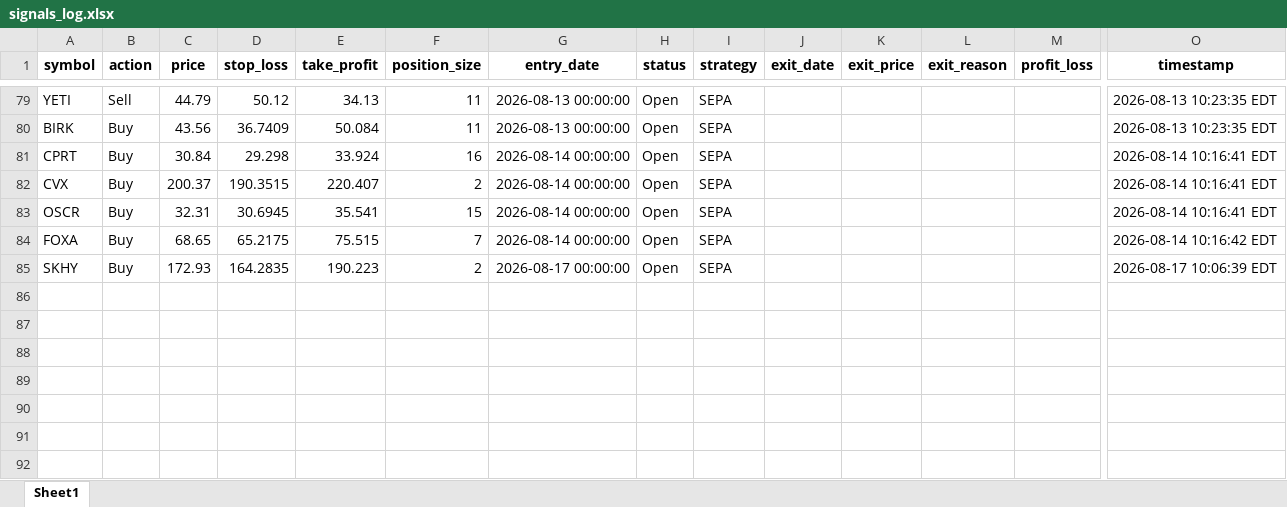
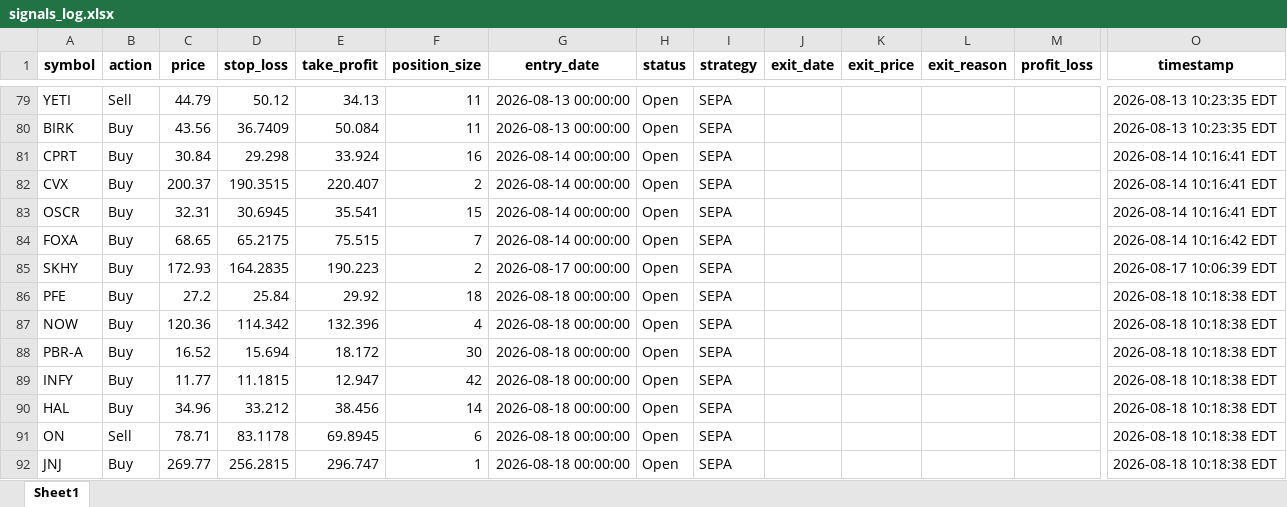
Before and after one commit to Leo1255serg/sepa-signal-bot, an Excel workbook: data/signals_log.xlsx, sheet Sheet1, drawn as a sheet; only a part is shown, gaps mark what is left out; values as stored, in another font and other column widths than the file's, no borders; rows hold the shown columns only; the diff names each change by its address in the sheet, - before the commit and + after, or states it on an @@ line.

```diff
--- a/data/signals_log.xlsx (sheet Sheet1)
+++ b/data/signals_log.xlsx (sheet Sheet1)
+row 86: PFE | Buy | 27.2 | 25.84 | 29.92 | 18 | 2026-08-18 00:00:00 | Open | SEPA |  |  |  |  | 2026-08-18 10:18:38 EDT
+row 87: NOW | Buy | 120.36 | 114.342 | 132.396 | 4 | 2026-08-18 00:00:00 | Open | SEPA |  |  |  |  | 2026-08-18 10:18:38 EDT
+row 88: PBR-A | Buy | 16.52 | 15.694 | 18.172 | 30 | 2026-08-18 00:00:00 | Open | SEPA |  |  |  |  | 2026-08-18 10:18:38 EDT
+row 89: INFY | Buy | 11.77 | 11.1815 | 12.947 | 42 | 2026-08-18 00:00:00 | Open | SEPA |  |  |  |  | 2026-08-18 10:18:38 EDT
+row 90: HAL | Buy | 34.96 | 33.212 | 38.456 | 14 | 2026-08-18 00:00:00 | Open | SEPA |  |  |  |  | 2026-08-18 10:18:38 EDT
+row 91: ON | Sell | 78.71 | 83.1178 | 69.8945 | 6 | 2026-08-18 00:00:00 | Open | SEPA |  |  |  |  | 2026-08-18 10:18:38 EDT
+row 92: JNJ | Buy | 269.77 | 256.2815 | 296.747 | 1 | 2026-08-18 00:00:00 | Open | SEPA |  |  |  |  | 2026-08-18 10:18:38 EDT
```
Also changed, not shown: data/portfolio_log.xlsx, 1 other file.
